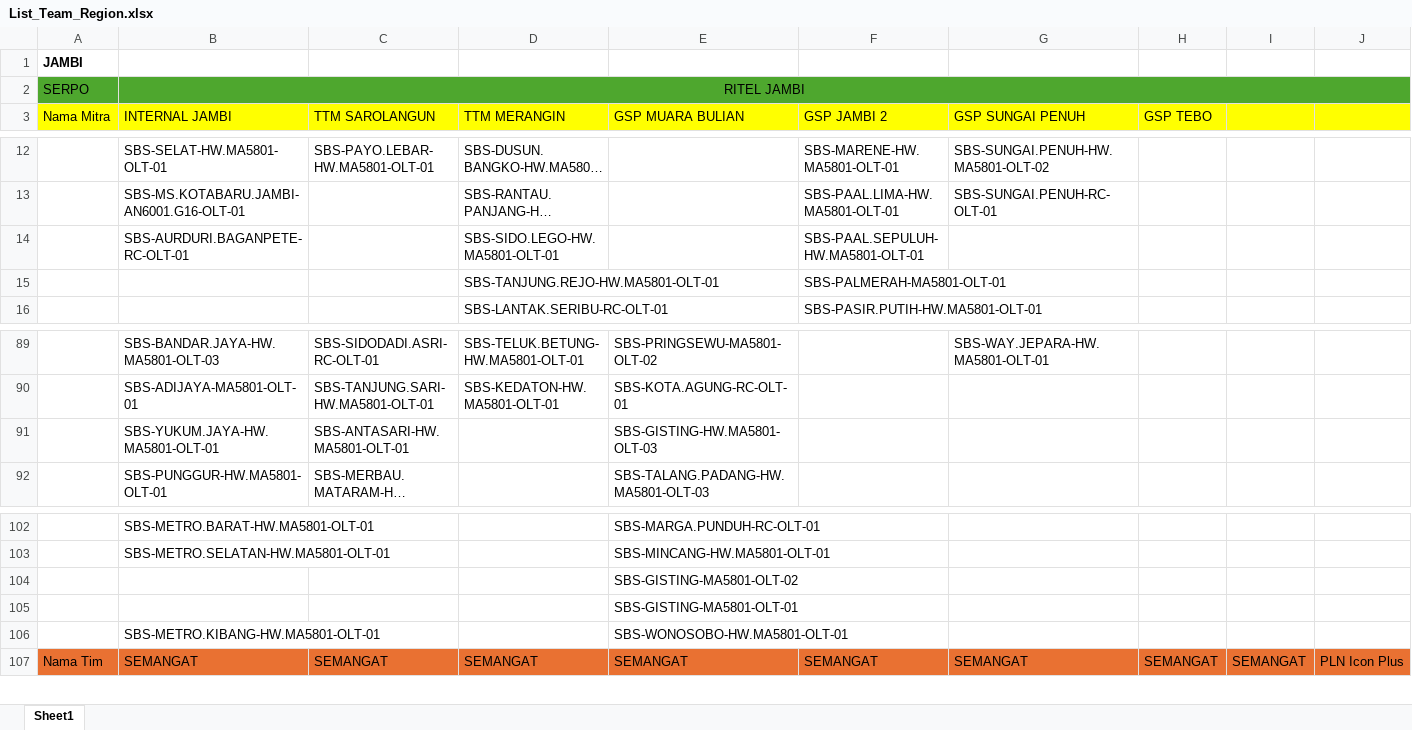
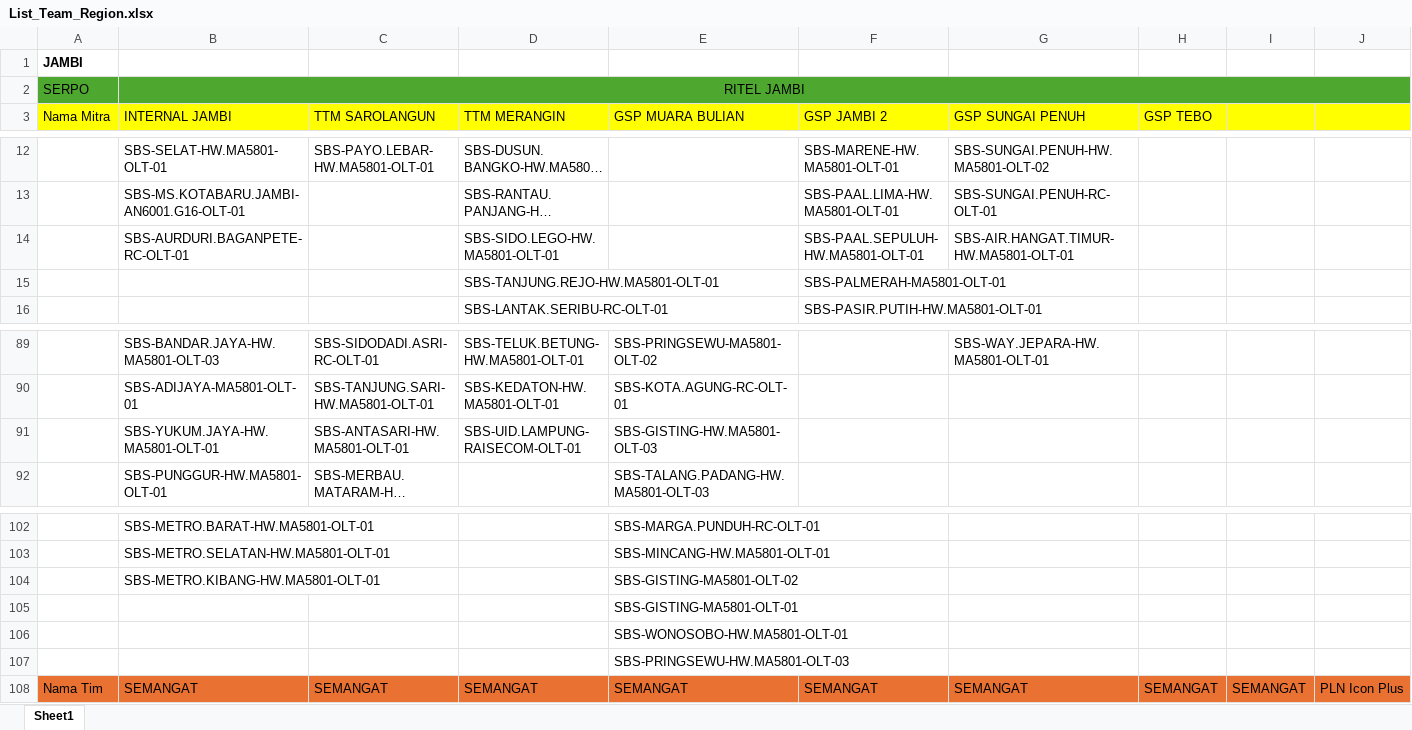
Before and after one commit to muhammadyosa/iconritel, an Excel workbook: public/data/List_Team_Region.xlsx, sheet Sheet1, drawn as a sheet; only a part is shown, gaps mark what is left out; long unchanged cells end in …; values as stored, in another font and other column widths than the file's, no borders; conditional formats and table styles not drawn; rows hold the shown columns only; the diff names each change by its address in the sheet, - before the commit and + after, or states it on an @@ line.

```diff
--- a/public/data/List_Team_Region.xlsx (sheet Sheet1)
+++ b/public/data/List_Team_Region.xlsx (sheet Sheet1)
-G14 (GSP SUNGAI PENUH): (empty)
+G14 (GSP SUNGAI PENUH): SBS-AIR.HANGAT.TIMUR-HW.MA5801-OLT-01
-D91 (TTM MERANGIN): (empty)
+D91 (TTM MERANGIN): SBS-UID.LAMPUNG-RAISECOM-OLT-01
-B104 (INTERNAL JAMBI): (empty)
+B104 (INTERNAL JAMBI): SBS-METRO.KIBANG-HW.MA5801-OLT-01
-B106 (INTERNAL JAMBI): SBS-METRO.KIBANG-HW.MA5801-OLT-01
+B106 (INTERNAL JAMBI): (empty)
+row 107:  |  |  |  | SBS-PRINGSEWU-HW.MA5801-OLT-03
```
